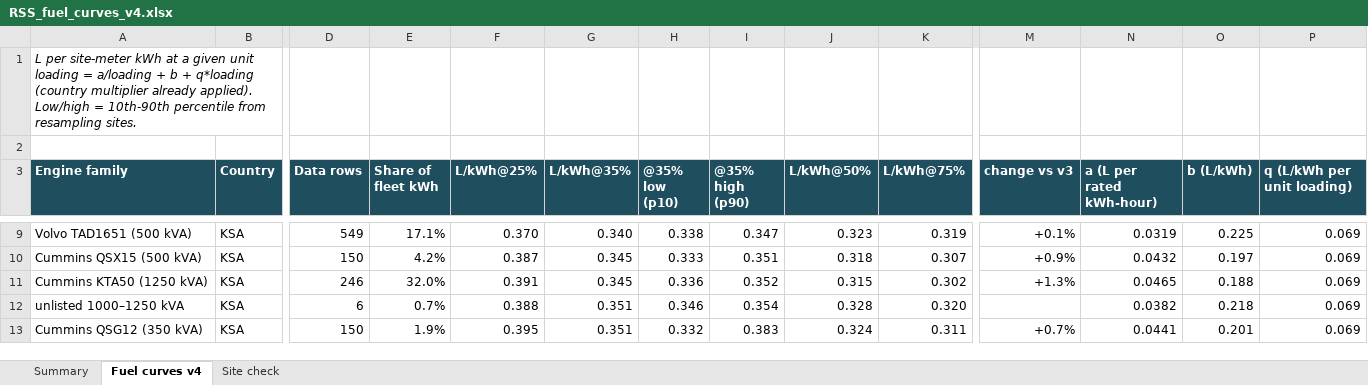
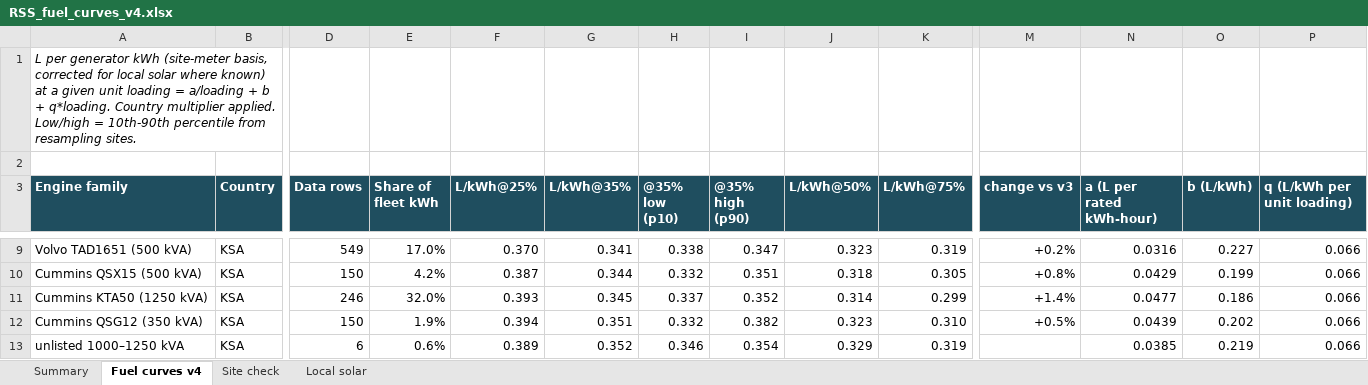
Before and after one commit to imrannit-1987/rss-hybrid-model, an Excel workbook: outputs/RSS_fuel_curves_v4.xlsx, sheet Fuel curves v4, drawn as a sheet; only a part is shown, gaps mark what is left out; values as stored, in another font and other column widths than the file's, no borders; removed rows and columns are numbered as before the commit, all else as after; rows hold the shown columns only; the diff covers the shown part only; the diff names each change by its address in the sheet, - before the commit and + after, or states it on an @@ line.

```diff
--- a/outputs/RSS_fuel_curves_v4.xlsx (sheet Fuel curves v4)
+++ b/outputs/RSS_fuel_curves_v4.xlsx (sheet Fuel curves v4)
+sheet tab: Local solar
-A1 (Engine family): L per site-meter kWh at a given unit loading = a/loading + b + q*loading (country multiplier already applied). Low/high =…
+A1 (Engine family): L per generator kWh (site-meter basis, corrected for local solar where known) at a given unit loading = a/loading + b + q*loading. Country multiplier applied. Low/high =…
-E9 (Share of fleet kWh): 17.1%
+E9 (Share of fleet kWh): 17.0%
-G9 (L/kWh@35%): 0.340
+G9 (L/kWh@35%): 0.341
-M9 (change vs v3): +0.1%
+M9 (change vs v3): +0.2%
-N9 (a (L per rated kWh-hour)): 0.0319
+N9 (a (L per rated kWh-hour)): 0.0316
-O9 (b (L/kWh)): 0.225
+O9 (b (L/kWh)): 0.227
-P9:P11 (q (L/kWh per unit loading)): 0.069
+P9:P11 (q (L/kWh per unit loading)): 0.066
-G10 (L/kWh@35%): 0.345
+G10 (L/kWh@35%): 0.344
-H10 (@35% low (p10)): 0.333
+H10 (@35% low (p10)): 0.332
-K10 (L/kWh@75%): 0.307
+K10 (L/kWh@75%): 0.305
-M10 (change vs v3): +0.9%
+M10 (change vs v3): +0.8%
-N10 (a (L per rated kWh-hour)): 0.0432
+N10 (a (L per rated kWh-hour)): 0.0429
-O10 (b (L/kWh)): 0.197
+O10 (b (L/kWh)): 0.199
-F11 (L/kWh@25%): 0.391
+F11 (L/kWh@25%): 0.393
-H11 (@35% low (p10)): 0.336
+H11 (@35% low (p10)): 0.337
-J11 (L/kWh@50%): 0.315
+J11 (L/kWh@50%): 0.314
-K11 (L/kWh@75%): 0.302
+K11 (L/kWh@75%): 0.299
-M11 (change vs v3): +1.3%
+M11 (change vs v3): +1.4%
-N11 (a (L per rated kWh-hour)): 0.0465
+N11 (a (L per rated kWh-hour)): 0.0477
-O11 (b (L/kWh)): 0.188
+O11 (b (L/kWh)): 0.186
-row 12: unlisted 1000–1250 kVA | KSA | 6 | 0.7% | 0.388 | 0.351 | 0.346 | 0.354 | 0.328 | 0.320 |  | 0.0382 | 0.218 | 0.069
-F12 (L/kWh@25%): 0.395
+F12 (L/kWh@25%): 0.394
-I12 (@35% high (p90)): 0.383
+I12 (@35% high (p90)): 0.382
-J12 (L/kWh@50%): 0.324
+J12 (L/kWh@50%): 0.323
-K12 (L/kWh@75%): 0.311
+K12 (L/kWh@75%): 0.310
-M12 (change vs v3): +0.7%
+M12 (change vs v3): +0.5%
-N12 (a (L per rated kWh-hour)): 0.0441
+N12 (a (L per rated kWh-hour)): 0.0439
-O12 (b (L/kWh)): 0.201
+O12 (b (L/kWh)): 0.202
-P12 (q (L/kWh per unit loading)): 0.069
+P12 (q (L/kWh per unit loading)): 0.066
+row 13: unlisted 1000–1250 kVA | KSA | 6 | 0.6% | 0.389 | 0.352 | 0.346 | 0.354 | 0.329 | 0.319 |  | 0.0385 | 0.219 | 0.066
```
Also changed, not shown: 3 added rows, 3 removed rows and 182 edited cells elsewhere in this sheet, sheet Site check, sheet Summary, 13 other files.
